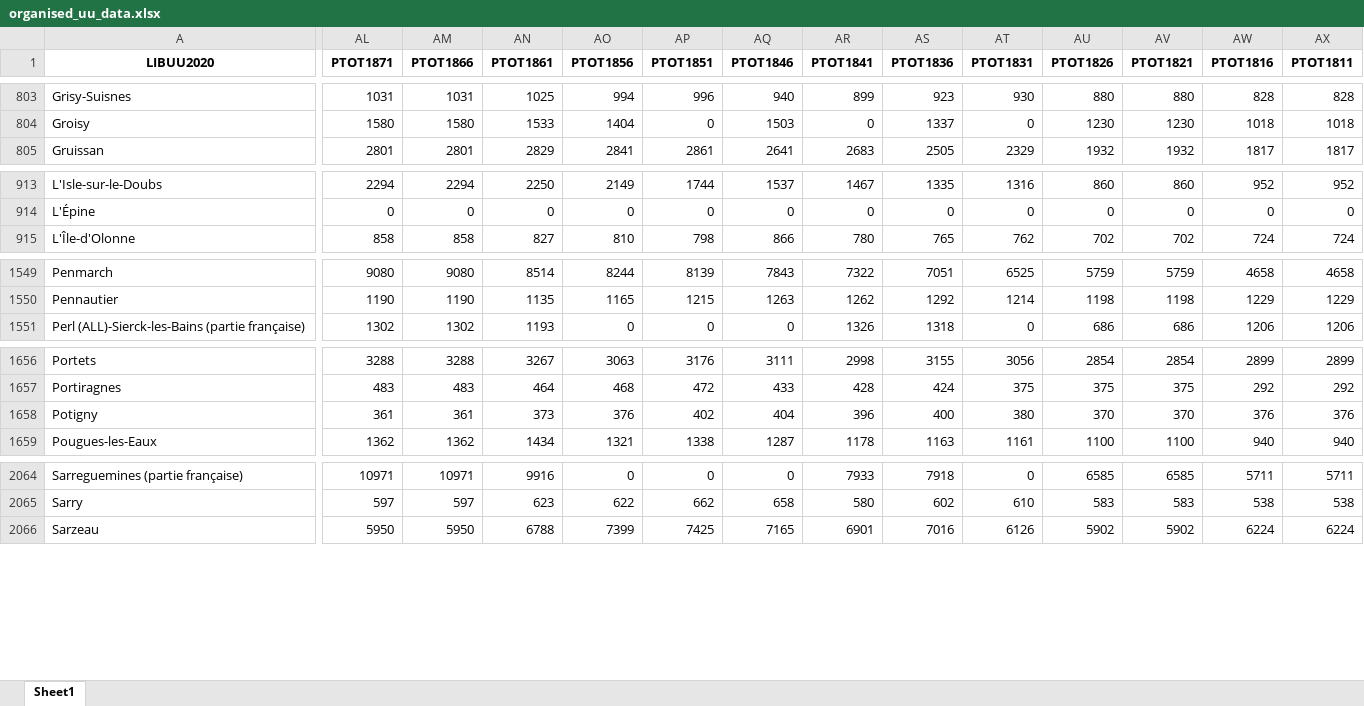
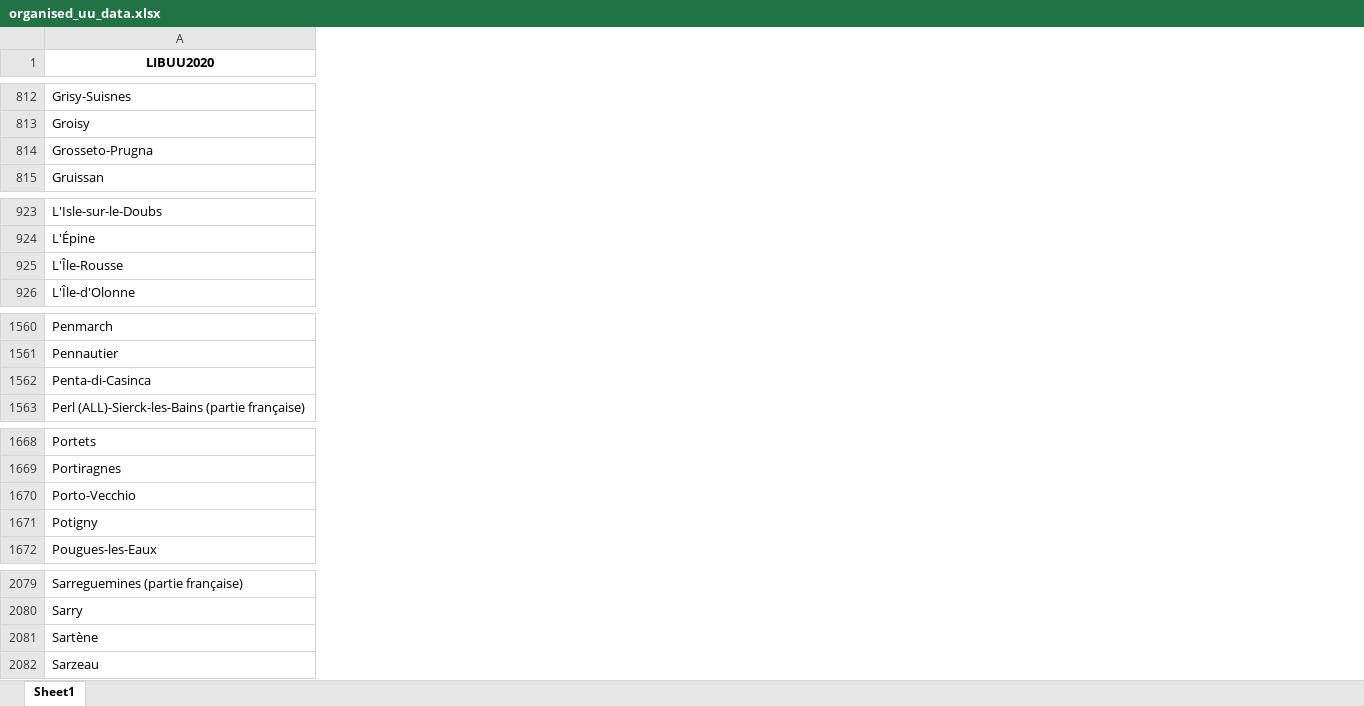
Before and after one commit to Phy1a/Analyse-des-unites-urbaines-depuis-le-XIXe, an Excel workbook: output/organised_uu_data.xlsx, sheet Sheet1, drawn as a sheet; only a part is shown, gaps mark what is left out; values as stored, in another font and other column widths than the file's, no borders; removed rows and columns are numbered as before the commit, all else as after; rows hold the shown columns only; the diff covers the shown part only; the diff names each change by its address in the sheet, - before the commit and + after, or states it on an @@ line.

```diff
--- a/output/organised_uu_data.xlsx (sheet Sheet1)
+++ b/output/organised_uu_data.xlsx (sheet Sheet1)
-column AL (PTOT1871), rows 803-805: 1031 | 1580 | 2801; rows 913-915: 2294 | 0 | 858; rows 1549-1551: 9080 | 1190 | 1302; rows 1656-1659: 3288 | 483 | 361 | 1362; rows 2064-2066: 10971 | 597 | 5950
-column AM (PTOT1866), rows 803-805: 1031 | 1580 | 2801; rows 913-915: 2294 | 0 | 858; rows 1549-1551: 9080 | 1190 | 1302; rows 1656-1659: 3288 | 483 | 361 | 1362; rows 2064-2066: 10971 | 597 | 5950
-column AN (PTOT1861), rows 803-805: 1025 | 1533 | 2829; rows 913-915: 2250 | 0 | 827; rows 1549-1551: 8514 | 1135 | 1193; rows 1656-1659: 3267 | 464 | 373 | 1434; rows 2064-2066: 9916 | 623 | 6788
-column AO (PTOT1856), rows 803-805: 994 | 1404 | 2841; rows 913-915: 2149 | 0 | 810; rows 1549-1551: 8244 | 1165 | 0; rows 1656-1659: 3063 | 468 | 376 | 1321; rows 2064-2066: 0 | 622 | 7399
-column AP (PTOT1851), rows 803-805: 996 | 0 | 2861; rows 913-915: 1744 | 0 | 798; rows 1549-1551: 8139 | 1215 | 0; rows 1656-1659: 3176 | 472 | 402 | 1338; rows 2064-2066: 0 | 662 | 7425
-column AQ (PTOT1846), rows 803-805: 940 | 1503 | 2641; rows 913-915: 1537 | 0 | 866; rows 1549-1551: 7843 | 1263 | 0; rows 1656-1659: 3111 | 433 | 404 | 1287; rows 2064-2066: 0 | 658 | 7165
-column AR (PTOT1841), rows 803-805: 899 | 0 | 2683; rows 913-915: 1467 | 0 | 780; rows 1549-1551: 7322 | 1262 | 1326; rows 1656-1659: 2998 | 428 | 396 | 1178; rows 2064-2066: 7933 | 580 | 6901
-column AS (PTOT1836), rows 803-805: 923 | 1337 | 2505; rows 913-915: 1335 | 0 | 765; rows 1549-1551: 7051 | 1292 | 1318; rows 1656-1659: 3155 | 424 | 400 | 1163; rows 2064-2066: 7918 | 602 | 7016
-column AT (PTOT1831), rows 803-805: 930 | 0 | 2329; rows 913-915: 1316 | 0 | 762; rows 1549-1551: 6525 | 1214 | 0; rows 1656-1659: 3056 | 375 | 380 | 1161; rows 2064-2066: 0 | 610 | 6126
-column AU (PTOT1826), rows 803-805: 880 | 1230 | 1932; rows 913-915: 860 | 0 | 702; rows 1549-1551: 5759 | 1198 | 686; rows 1656-1659: 2854 | 375 | 370 | 1100; rows 2064-2066: 6585 | 583 | 5902
-column AV (PTOT1821), rows 803-805: 880 | 1230 | 1932; rows 913-915: 860 | 0 | 702; rows 1549-1551: 5759 | 1198 | 686; rows 1656-1659: 2854 | 375 | 370 | 1100; rows 2064-2066: 6585 | 583 | 5902
-column AW (PTOT1816), rows 803-805: 828 | 1018 | 1817; rows 913-915: 952 | 0 | 724; rows 1549-1551: 4658 | 1229 | 1206; rows 1656-1659: 2899 | 292 | 376 | 940; rows 2064-2066: 5711 | 538 | 6224
-column AX (PTOT1811), rows 803-805: 828 | 1018 | 1817; rows 913-915: 952 | 0 | 724; rows 1549-1551: 4658 | 1229 | 1206; rows 1656-1659: 2899 | 292 | 376 | 940; rows 2064-2066: 5711 | 538 | 6224
+row 814: Grosseto-Prugna
+row 925: L'Île-Rousse
+row 1562: Penta-di-Casinca
+row 1670: Porto-Vecchio
+row 2081: Sartène
```
Also changed, not shown: 11 added rows and 2 removed columns elsewhere in this sheet, 1 other file.
